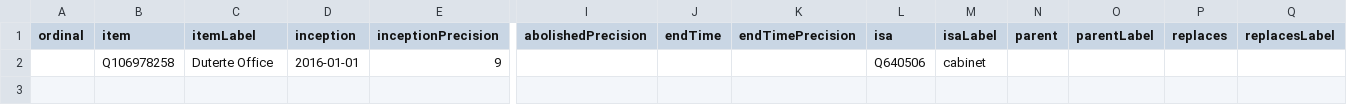
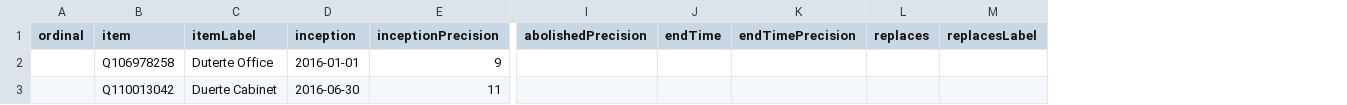
Before and after one commit to every-politician-scrapers/philippines-ministers, a CSV file: wikidata/results/all-cabinets.csv, drawn as a sheet; only a part is shown, gaps mark what is left out; removed rows and columns are numbered as before the commit, all else as after; rows hold the shown columns only; the diff names each change by its address in the sheet, - before the commit and + after, or states it on an @@ line.

Commit message:
Run SPARQL queries

```diff
--- a/wikidata/results/all-cabinets.csv
+++ b/wikidata/results/all-cabinets.csv
-column L (isa), row 2: Q640506
-column M (isaLabel), row 2: cabinet
-column N (parent), empty
-column O (parentLabel), empty
+row 3:  | Q110013042 | Duerte Cabinet | 2016-06-30 | 11
```
